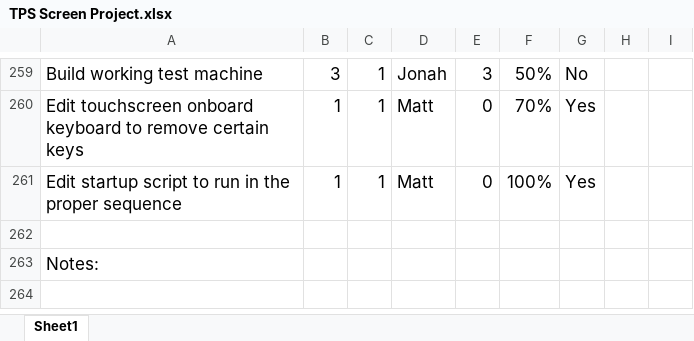
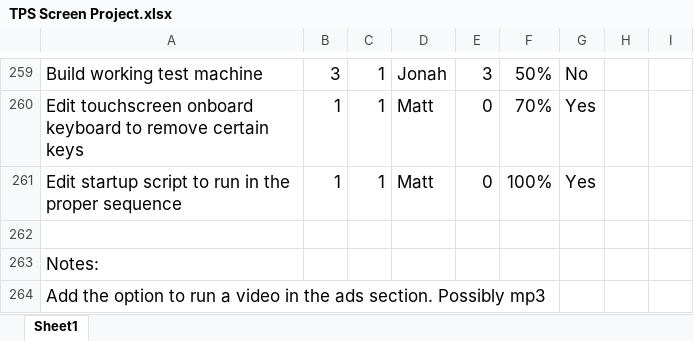
Before and after one commit to jkubath/TouchscreenInterface, an Excel workbook: docs/TPS Screen Project.xlsx, sheet Sheet1, drawn as a sheet; only a part is shown, gaps mark what is left out; values as stored, in another font and other column widths than the file's, no borders; the diff names each change by its address in the sheet, - before the commit and + after, or states it on an @@ line.

```diff
--- a/docs/TPS Screen Project.xlsx (sheet Sheet1)
+++ b/docs/TPS Screen Project.xlsx (sheet Sheet1)
+row 264: Add the option to run a video in the ads section. Possibly mp3
```
Also changed, not shown: docs/Stories.xlsx.
